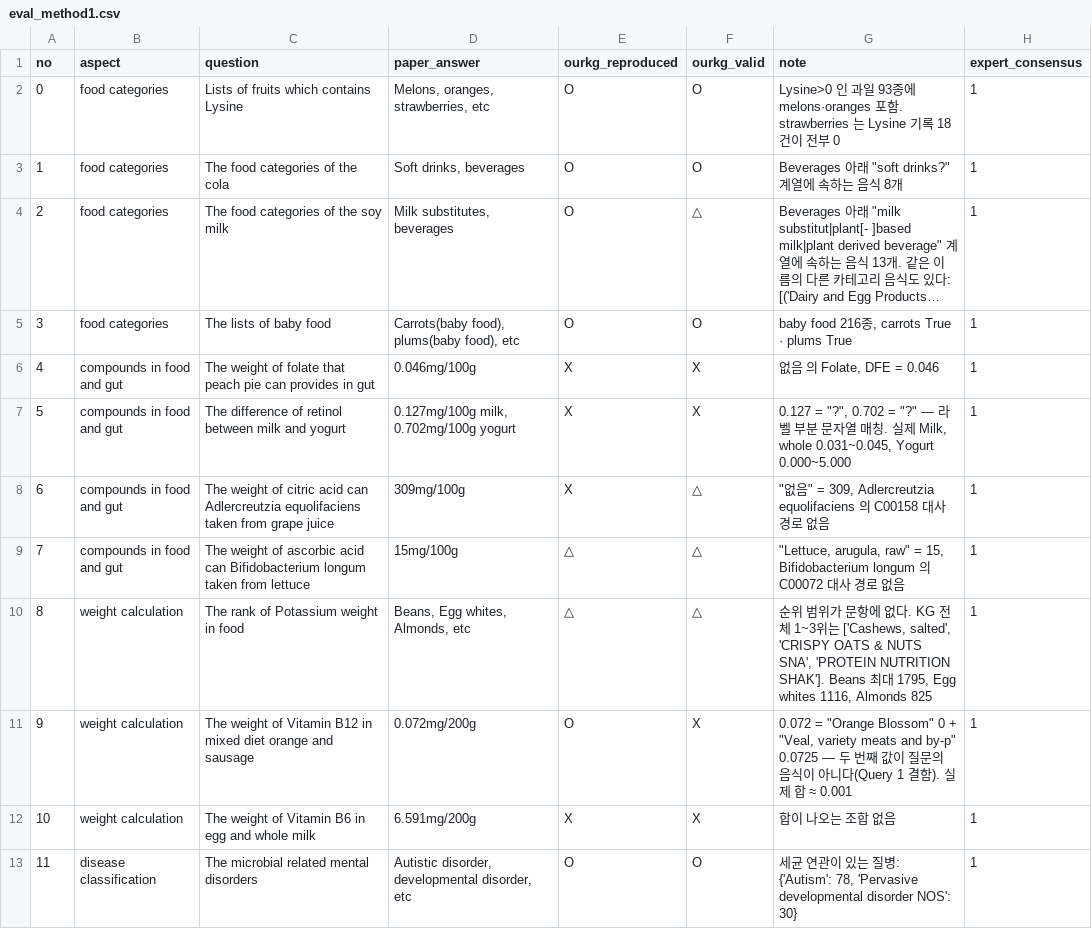
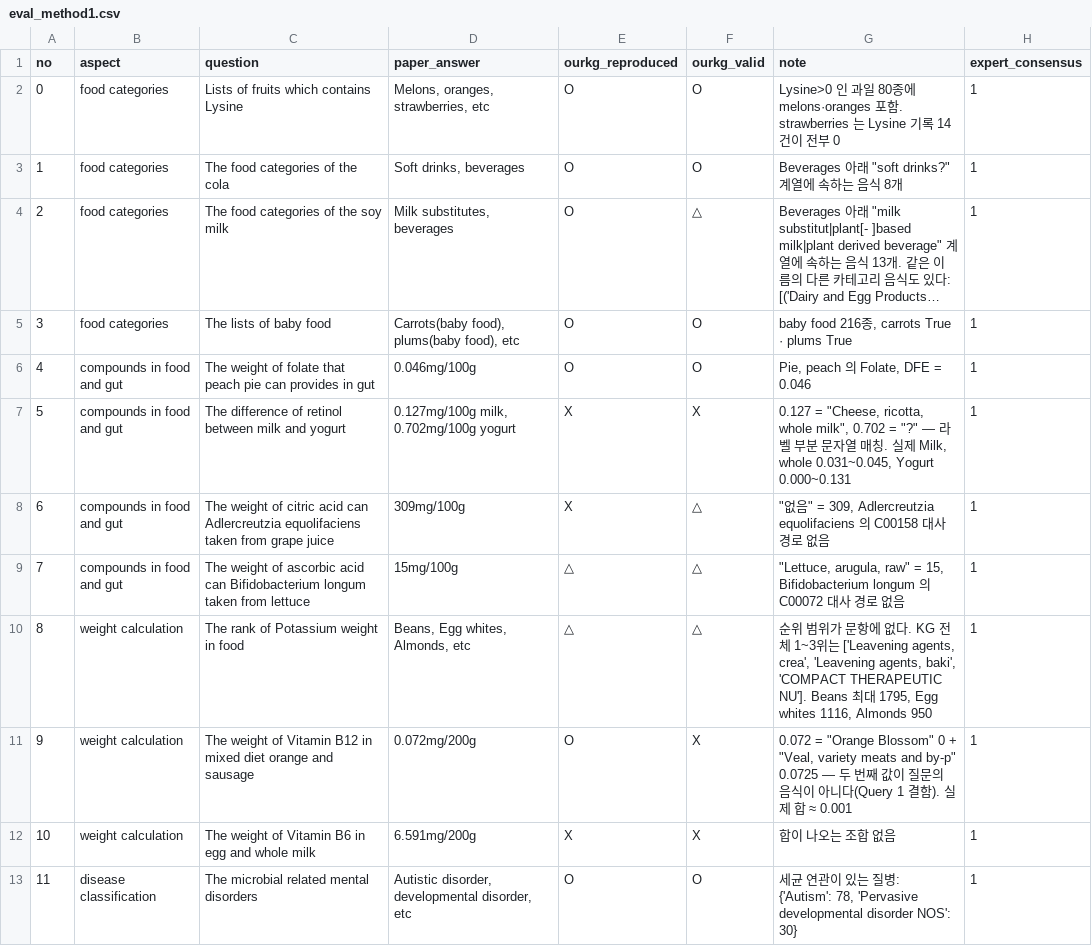
Before and after one commit to sunnyisyoosun/food4kg, a CSV file: ourkg/out/eval_method1.csv, drawn as a sheet; only a part is shown; long unchanged cells end in ….

```diff
--- a/ourkg/out/eval_method1.csv
+++ b/ourkg/out/eval_method1.csv
@@ -1,3 +1,3 @@
 no,aspect,question,paper_answer,ourkg_reproduced,ourkg_valid,note,expert_consensus
-0,food categories,Lists of fruits which contains Lysine,"Melons, oranges, strawberries, etc",O,O,Lysine>0 인 과일 93종에 melons·oranges 포함. strawberries 는 Lysine 기록 18건이 전부 0,1
+0,food categories,Lists of fruits which contains Lysine,"Melons, oranges, strawberries, etc",O,O,Lysine>0 인 과일 80종에 melons·oranges 포함. strawberries 는 Lysine 기록 14건이 전부 0,1
 1,food categories,The food categories of the cola,"Soft drinks, beverages",O,O,"Beverages 아래 ""soft drinks?"" 계열에 속하는 음식 8개",1
@@ -5,7 +5,7 @@ no,aspect,question,paper_answer,ourkg_reproduced,ourkg_valid,note,expert_consens
 3,food categories,The lists of baby food,"Carrots(baby food), plums(baby food), etc",O,O,"baby food 216종, carrots True · plums True",1
-4,compounds in food and gut,The weight of folate that peach pie can provides in gut,0.046mg/100g,X,X,"없음 의 Folate, DFE = 0.046",1
-5,compounds in food and gut,The difference of retinol between milk and yogurt,"0.127mg/100g milk, 0.702mg/100g yogurt",X,X,"0.127 = ""?"", 0.702 = ""?"" — 라벨 부분 문자열 매칭. 실제 Milk, whole 0.031~0.045, Yogurt 0.000~5.000",1
+4,compounds in food and gut,The weight of folate that peach pie can provides in gut,0.046mg/100g,O,O,"Pie, peach 의 Folate, DFE = 0.046",1
+5,compounds in food and gut,The difference of retinol between milk and yogurt,"0.127mg/100g milk, 0.702mg/100g yogurt",X,X,"0.127 = ""Cheese, ricotta, whole milk"", 0.702 = ""?"" — 라벨 부분 문자열 매칭. 실제 Milk, whole 0.031~0.045, Yogurt 0.000~0.131",1
 6,compounds in food and gut,The weight of citric acid can Adlercreutzia equolifaciens taken from grape juice,309mg/100g,X,△,"""없음"" = 309, Adlercreutzia equolifaciens 의 C00158 대사 경로 없음",1
 7,compounds in food and gut,The weight of ascorbic acid can Bifidobacterium longum taken from lettuce,15mg/100g,△,△,"""Lettuce, arugula, raw"" = 15, Bifidobacterium longum 의 C00072 대사 경로 없음",1
-8,weight calculation,The rank of Potassium weight in food,"Beans, Egg whites, Almonds, etc",△,△,"순위 범위가 문항에 없다. KG 전체 1~3위는 ['Cashews, salted', 'CRISPY OATS & NUTS SNA', 'PROTEIN NUTRITION SHAK']. Beans 최대 1795, Egg whites 1116, Almonds 825",1
+8,weight calculation,The rank of Potassium weight in food,"Beans, Egg whites, Almonds, etc",△,△,"순위 범위가 문항에 없다. KG 전체 1~3위는 ['Leavening agents, crea', 'Leavening agents, baki', 'COMPACT THERAPEUTIC NU']. Beans 최대 1795, Egg whites 1116, Almonds 950",1
 9,weight calculation,The weight of Vitamin B12 in mixed diet orange and sausage,0.072mg/200g,O,X,"0.072 = ""Orange Blossom"" 0 + ""Veal, variety meats and by-p"" 0.0725 — 두 번째 값이 질문의 음식이 아니다(Query 1 결함). 실제 합 ≈ 0.001",1
```
Also changed, not shown: 5 other files.
